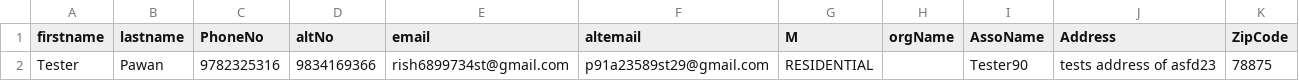
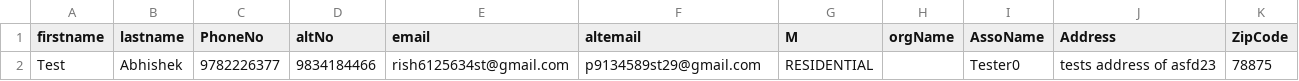
Before and after one commit to PAWANGPT27/LGM_Automation, a CSV file: LGM-main/target/test-classes/dataproviders/AddJob/AddJobs.csv, drawn as a sheet; only a part is shown; the diff names each change by its address in the sheet, - before the commit and + after, or states it on an @@ line.

```diff
--- a/LGM-main/target/test-classes/dataproviders/AddJob/AddJobs.csv
+++ b/LGM-main/target/test-classes/dataproviders/AddJob/AddJobs.csv
-A2 (firstname): Tester
+A2 (firstname): Test
-B2 (lastname): Pawan
+B2 (lastname): Abhishek
-C2 (PhoneNo): 9782325316
+C2 (PhoneNo): 9782226377
-D2 (altNo): 9834169366
+D2 (altNo): 9834184466
-E2 (email): rish6899734st@gmail.com
+E2 (email): rish6125634st@gmail.com
-F2 (altemail): p91a23589st29@gmail.com
+F2 (altemail): p9134589st29@gmail.com
-I2 (AssoName): Tester90
+I2 (AssoName): Tester0
```
Also changed, not shown: 24 other files.
